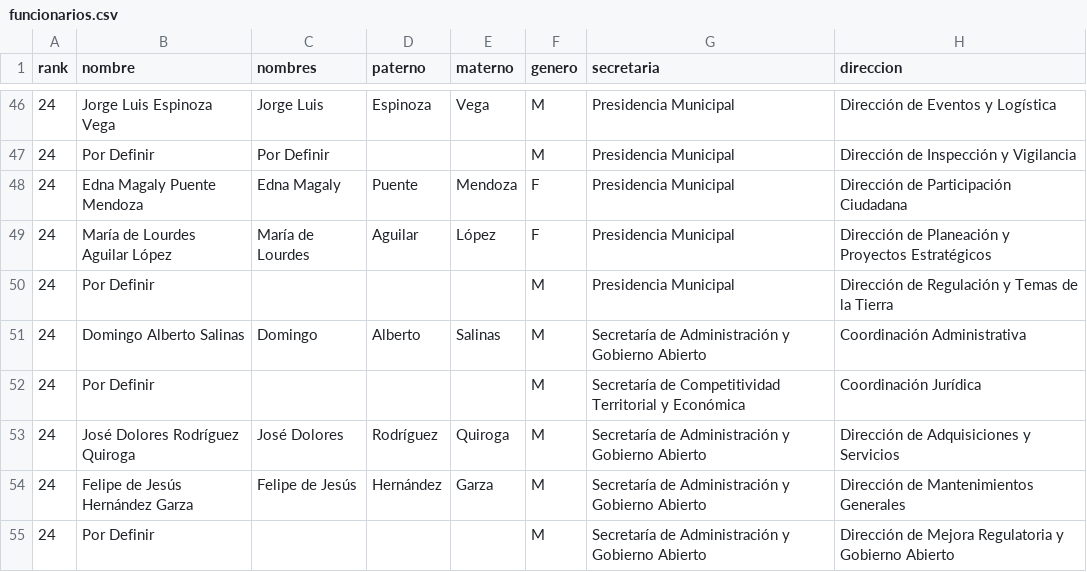
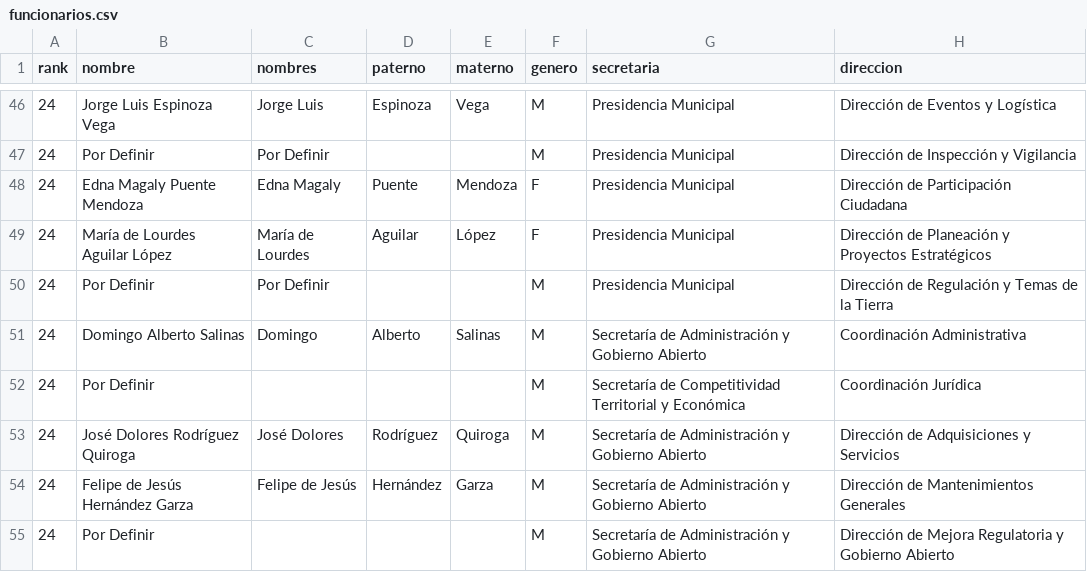
Before and after one commit to velverconsulting/soyjuarense-public, a CSV file: funcionarios.csv, drawn as a sheet; only a part is shown, gaps mark what is left out; the diff names each change by its address in the sheet, - before the commit and + after, or states it on an @@ line.

Commit message:
Updated file with CSV data from Google Sheets on 2024-11-28T16:22:34.215Z

```diff
--- a/funcionarios.csv
+++ b/funcionarios.csv
-C50 (nombres): (empty)
+C50 (nombres): Por Definir
```
